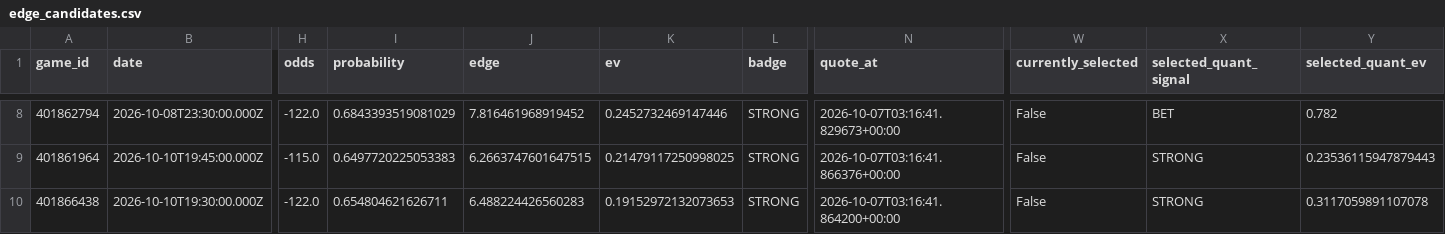
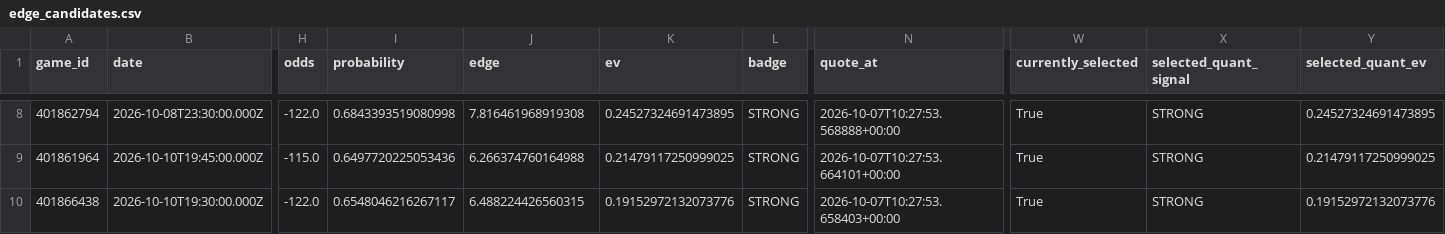
Before and after one commit to konnorharbin-star/harbin-sports-analytics, a CSV file: docs/edge_candidates.csv, drawn as a sheet; only a part is shown, gaps mark what is left out; the diff covers the shown part only; the diff names each change by its address in the sheet, - before the commit and + after, or states it on an @@ line.

```diff
--- a/docs/edge_candidates.csv
+++ b/docs/edge_candidates.csv
-I8 (probability): 0.6843393519081029
+I8 (probability): 0.6843393519080998
-J8 (edge): 7.816461968919452
+J8 (edge): 7.816461968919308
-K8 (ev): 0.2452732469147446
+K8 (ev): 0.24527324691473895
-N8 (quote_at): 2026-10-07T03:16:41.829673+00:00
+N8 (quote_at): 2026-10-07T10:27:53.568888+00:00
-W8:W10 (currently_selected): False
+W8:W10 (currently_selected): True
-X8 (selected_quant_signal): BET
+X8 (selected_quant_signal): STRONG
-Y8 (selected_quant_ev): 0.782
+Y8 (selected_quant_ev): 0.24527324691473895
-I9 (probability): 0.6497720225053383
+I9 (probability): 0.6497720225053436
-J9 (edge): 6.2663747601647515
+J9 (edge): 6.266374760164988
-K9 (ev): 0.21479117250998025
+K9 (ev): 0.21479117250999025
-N9 (quote_at): 2026-10-07T03:16:41.866376+00:00
+N9 (quote_at): 2026-10-07T10:27:53.664101+00:00
-Y9 (selected_quant_ev): 0.23536115947879443
+Y9 (selected_quant_ev): 0.21479117250999025
-I10 (probability): 0.654804621626711
+I10 (probability): 0.6548046216267117
-J10 (edge): 6.488224426560283
+J10 (edge): 6.488224426560315
-K10 (ev): 0.19152972132073653
+K10 (ev): 0.19152972132073776
-N10 (quote_at): 2026-10-07T03:16:41.864200+00:00
+N10 (quote_at): 2026-10-07T10:27:53.658403+00:00
-Y10 (selected_quant_ev): 0.3117059891107078
+Y10 (selected_quant_ev): 0.19152972132073776
```
Also changed, not shown: 1 added row, 1 removed row and 27 edited cells elsewhere in this file, docs/edge_watchlist.csv, docs/latest.csv, 43 other files.
